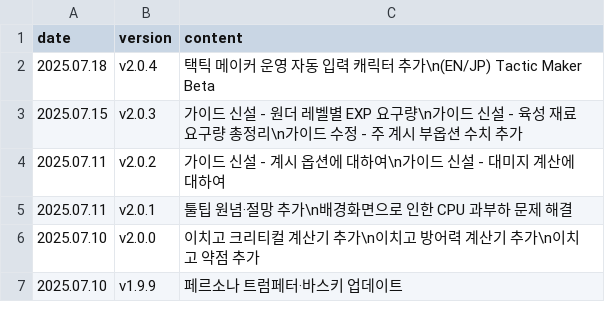
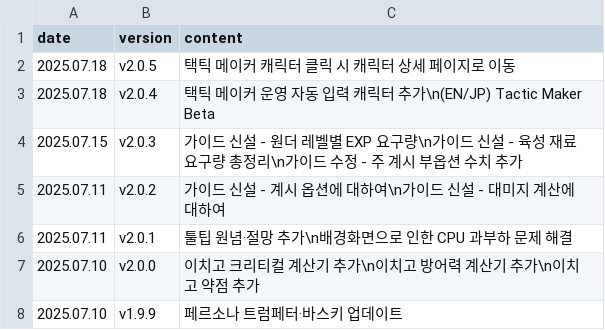
Before and after one commit to absolroot/lufelnet, a CSV file: data/kr/updates.csv, drawn as a sheet; only a part is shown.

```diff
--- a/data/kr/updates.csv
+++ b/data/kr/updates.csv
@@ -1,2 +1,3 @@
 date,version,content
+2025.07.18,v2.0.5,택틱 메이커 캐릭터 클릭 시 캐릭터 상세 페이지로 이동
 2025.07.18,v2.0.4,택틱 메이커 운영 자동 입력 캐릭터 추가\n(EN/JP) Tactic Maker Beta
```
Also changed, not shown: 2 other files.
